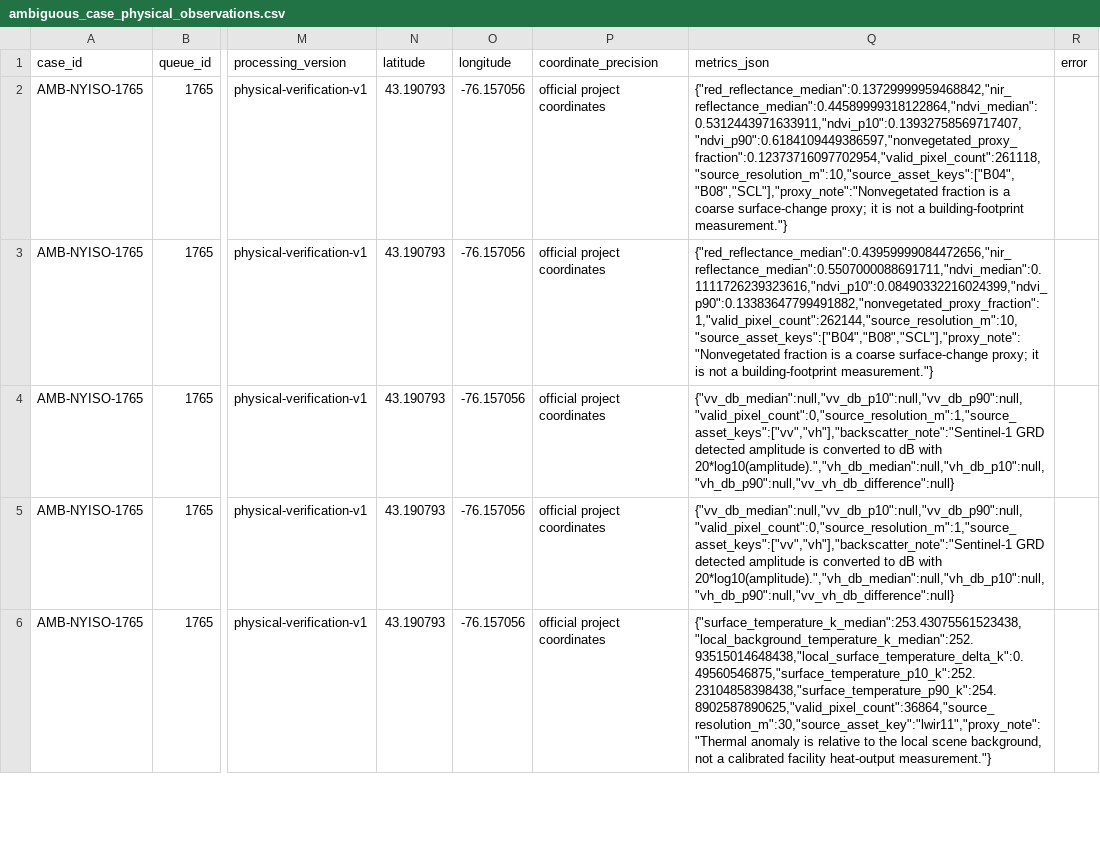
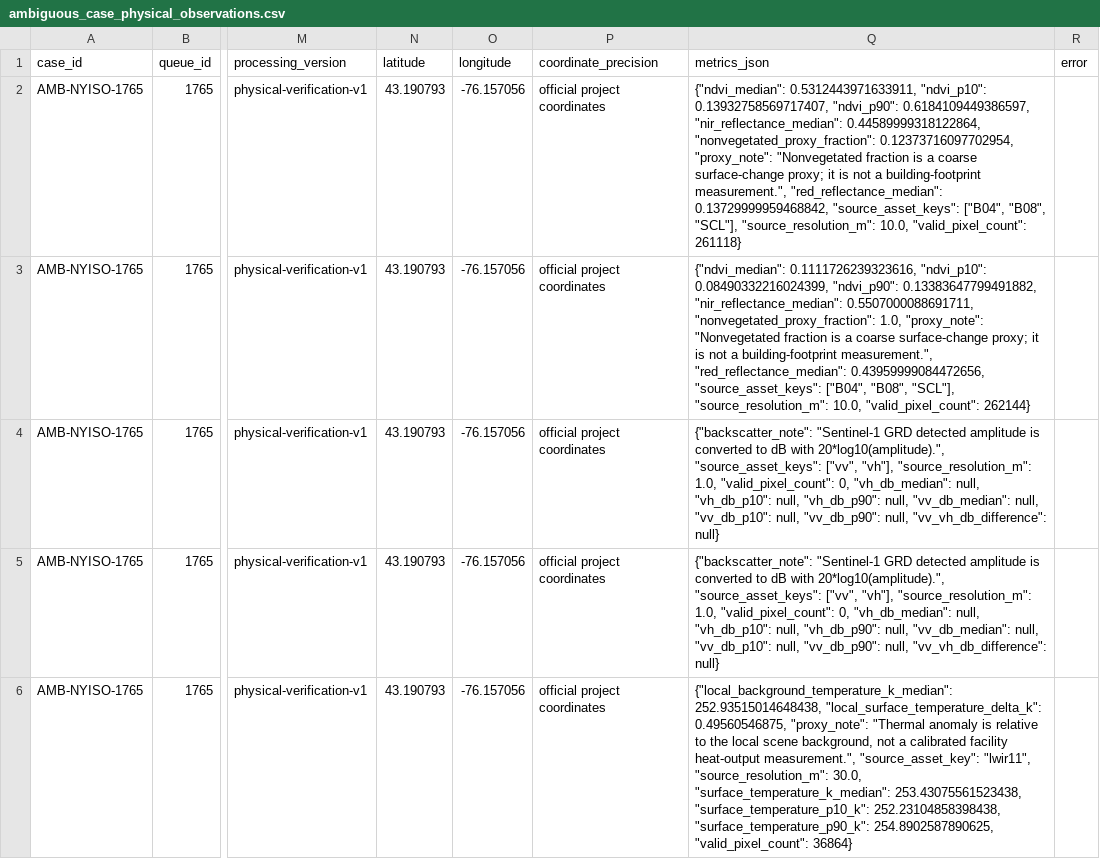
Before and after one commit to AnonRish/continental-load-registry, a CSV file: data/track3/ambiguous_case_physical_observations.csv, drawn as a sheet; only a part is shown, gaps mark what is left out; the diff covers the shown part only; the diff names each change by its address in the sheet, - before the commit and + after, or states it on an @@ line.

```diff
--- a/data/track3/ambiguous_case_physical_observations.csv
+++ b/data/track3/ambiguous_case_physical_observations.csv
-Q2 (metrics_json): {"red_reflectance_median":0.13729999959468842,"nir_reflectance_median":0.44589999318122864,"ndvi_median":0.5312443971633911,"ndvi_p10":0.13932758569717407,"ndvi_p90":0.6184109449386597,"nonvegetated_proxy_fraction":0.12373716097702954,"valid_pixel_count":261118,"source_resolution_m":10,"source_asset_keys":["B04","B08","SCL"],"proxy_note":"Nonvegetated fraction is a coarse surface-change proxy; it is not a building-footprint measurement."}
+Q2 (metrics_json): {"ndvi_median": 0.5312443971633911, "ndvi_p10": 0.13932758569717407, "ndvi_p90": 0.6184109449386597, "nir_reflectance_median": 0.44589999318122864, "nonvegetated_proxy_fraction": 0.12373716097702954, "proxy_note": "Nonvegetated fraction is a coarse surface-change proxy; it is not a building-footprint measurement.", "red_reflectance_median": 0.13729999959468842, "source_asset_keys": ["B04", "B08", "SCL"], "source_resolution_m": 10.0, "valid_pixel_count": 261118}
-Q3 (metrics_json): {"red_reflectance_median":0.43959999084472656,"nir_reflectance_median":0.5507000088691711,"ndvi_median":0.1111726239323616,"ndvi_p10":0.08490332216024399,"ndvi_p90":0.13383647799491882,"nonvegetated_proxy_fraction":1,"valid_pixel_count":262144,"source_resolution_m":10,"source_asset_keys":["B04","B08","SCL"],"proxy_note":"Nonvegetated fraction is a coarse surface-change proxy; it is not a building-footprint measurement."}
+Q3 (metrics_json): {"ndvi_median": 0.1111726239323616, "ndvi_p10": 0.08490332216024399, "ndvi_p90": 0.13383647799491882, "nir_reflectance_median": 0.5507000088691711, "nonvegetated_proxy_fraction": 1.0, "proxy_note": "Nonvegetated fraction is a coarse surface-change proxy; it is not a building-footprint measurement.", "red_reflectance_median": 0.43959999084472656, "source_asset_keys": ["B04", "B08", "SCL"], "source_resolution_m": 10.0, "valid_pixel_count": 262144}
-Q4:Q5 (metrics_json): {"vv_db_median":null,"vv_db_p10":null,"vv_db_p90":null,"valid_pixel_count":0,"source_resolution_m":1,"source_asset_keys":["vv","vh"],"backscatter_note":"Sentinel-1 GRD detected amplitude is converted to dB with 20*log10(amplitude).","vh_db_median":null,"vh_db_p10":null,"vh_db_p90":null,"vv_vh_db_difference":null}
+Q4:Q5 (metrics_json): {"backscatter_note": "Sentinel-1 GRD detected amplitude is converted to dB with 20*log10(amplitude).", "source_asset_keys": ["vv", "vh"], "source_resolution_m": 1.0, "valid_pixel_count": 0, "vh_db_median": null, "vh_db_p10": null, "vh_db_p90": null, "vv_db_median": null, "vv_db_p10": null, "vv_db_p90": null, "vv_vh_db_difference": null}
-Q6 (metrics_json): {"surface_temperature_k_median":253.43075561523438,"local_background_temperature_k_median":252.93515014648438,"local_surface_temperature_delta_k":0.49560546875,"surface_temperature_p10_k":252.23104858398438,"surface_temperature_p90_k":254.8902587890625,"valid_pixel_count":36864,"source_resolution_m":30,"source_asset_key":"lwir11","proxy_note":"Thermal anomaly is relative to the local scene background, not a calibrated facility heat-output measurement."}
+Q6 (metrics_json): {"local_background_temperature_k_median": 252.93515014648438, "local_surface_temperature_delta_k": 0.49560546875, "proxy_note": "Thermal anomaly is relative to the local scene background, not a calibrated facility heat-output measurement.", "source_asset_key": "lwir11", "source_resolution_m": 30.0, "surface_temperature_k_median": 253.43075561523438, "surface_temperature_p10_k": 252.23104858398438, "surface_temperature_p90_k": 254.8902587890625, "valid_pixel_count": 36864}
```
Also changed, not shown: 16 edited cells elsewhere in this file, 1 other file.
